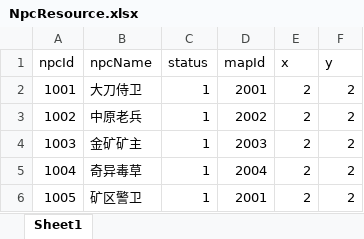
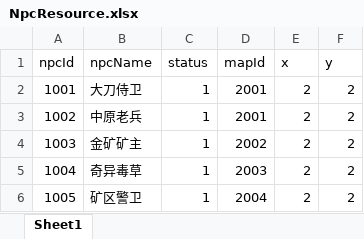
Before and after one commit to JunahW/gamedemo, an Excel workbook: src/main/resources/resource/NpcResource.xlsx, sheet Sheet1, drawn as a sheet; values as stored, in another font and other column widths than the file's, no borders; the diff names each change by its address in the sheet, - before the commit and + after, or states it on an @@ line.

```diff
--- a/src/main/resources/resource/NpcResource.xlsx (sheet Sheet1)
+++ b/src/main/resources/resource/NpcResource.xlsx (sheet Sheet1)
-D3 (mapId): 2002
+D3 (mapId): 2001
-D4 (mapId): 2003
+D4 (mapId): 2002
-D5 (mapId): 2004
+D5 (mapId): 2003
-D6 (mapId): 2001
+D6 (mapId): 2004
```
Also changed, not shown: src/main/resources/resource/MonsterResource.xlsx, 14 other files.
